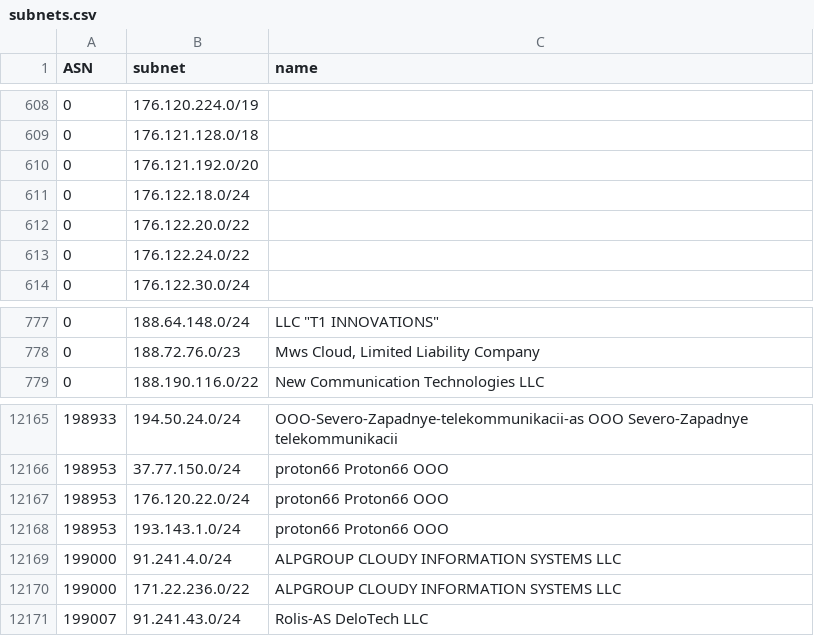
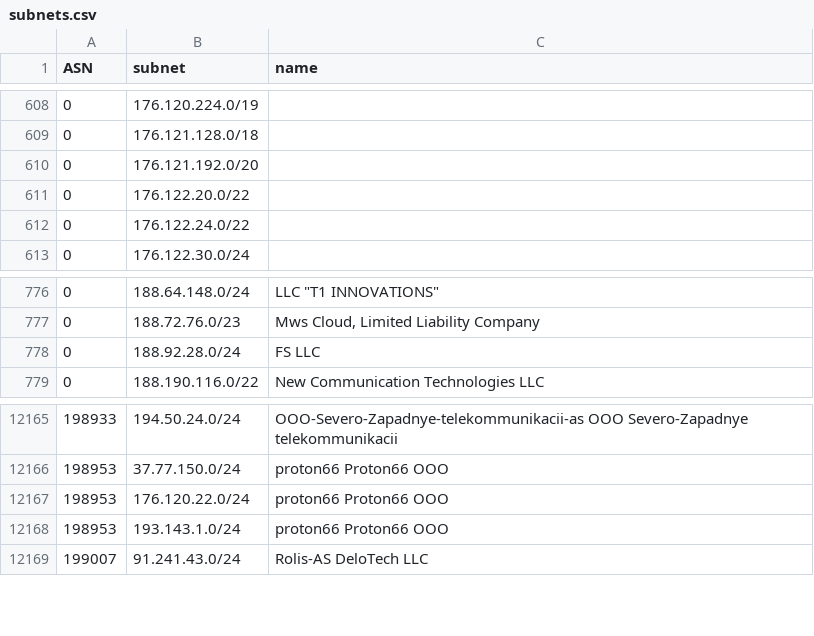
Before and after one commit to esergion/subnets-fetcher, a CSV file: countries/ru/subnets.csv, drawn as a sheet; only a part is shown, gaps mark what is left out.

```diff
--- a/countries/ru/subnets.csv
+++ b/countries/ru/subnets.csv
@@ -610,3 +610,2 @@ ASN,subnet,name
 0,176.121.192.0/20,
-0,176.122.18.0/24,
 0,176.122.20.0/22,
@@ -778,2 +777,3 @@ ASN,subnet,name
 0,188.72.76.0/23,"Mws Cloud, Limited Liability Company"
+0,188.92.28.0/24,FS LLC
 0,188.190.116.0/22,New Communication Technologies LLC
@@ -12168,4 +12168,2 @@ ASN,subnet,name
 198953,193.143.1.0/24,proton66 Proton66 OOO
-199000,91.241.4.0/24,ALPGROUP CLOUDY INFORMATION SYSTEMS LLC
-199000,171.22.236.0/22,ALPGROUP CLOUDY INFORMATION SYSTEMS LLC
 199007,91.241.43.0/24,Rolis-AS DeloTech LLC
```
Also changed, not shown: 1 other file.
